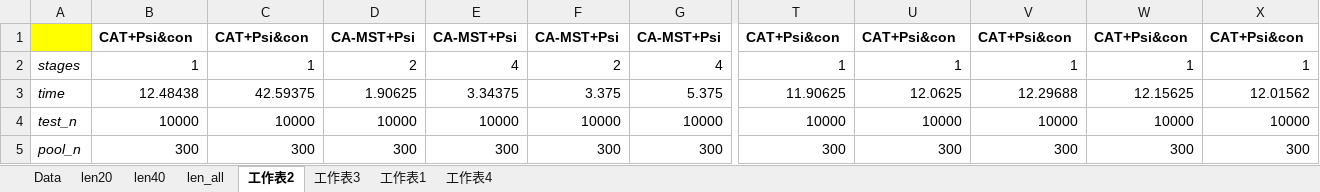
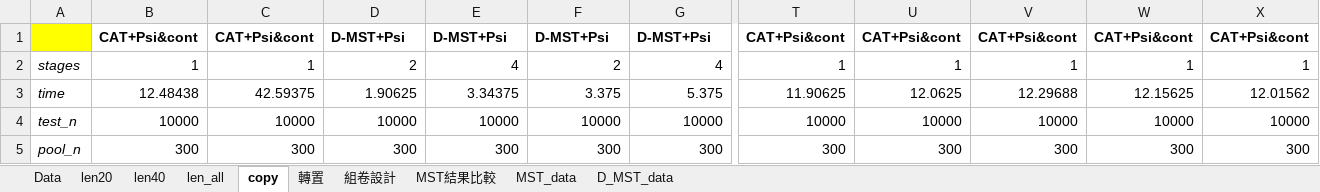
Before and after one commit to yirucode/CAT, an Excel workbook: CAT_in_R/data/MST_data.xlsx, sheet copy, drawn as a sheet; only a part is shown, gaps mark what is left out; values as stored, in another font and other column widths than the file's, no borders; the diff covers the shown part only; the diff names each change by its address in the sheet, - before the commit and + after, or states it on an @@ line.

```diff
--- a/CAT_in_R/data/MST_data.xlsx (sheet copy)
+++ b/CAT_in_R/data/MST_data.xlsx (sheet copy)
-sheet tab: 工作表2
+sheet tab: copy
-sheet tab: 工作表3
+sheet tab: 轉置
-sheet tab: 工作表1
+sheet tab: 組卷設計
-sheet tab: 工作表4
+sheet tab: MST結果比較
+sheet tab: MST_data
+sheet tab: D_MST_data
-B1: CAT+Psi&con
+B1: CAT+Psi&cont
-C1: CAT+Psi&con
+C1: CAT+Psi&cont
-D1: CA-MST+Psi
+D1: D-MST+Psi
-E1: CA-MST+Psi
+E1: D-MST+Psi
-F1: CA-MST+Psi
+F1: D-MST+Psi
-G1: CA-MST+Psi
+G1: D-MST+Psi
-T1: CAT+Psi&con
+T1: CAT+Psi&cont
-U1: CAT+Psi&con
+U1: CAT+Psi&cont
-V1: CAT+Psi&con
+V1: CAT+Psi&cont
-W1: CAT+Psi&con
+W1: CAT+Psi&cont
-X1: CAT+Psi&con
+X1: CAT+Psi&cont
```
Also changed, not shown: 67 edited cells elsewhere in this sheet, sheet 轉置, sheet Data, sheet len40, sheet len20, sheet MST結果比較, sheet len_all, 48 other files.
